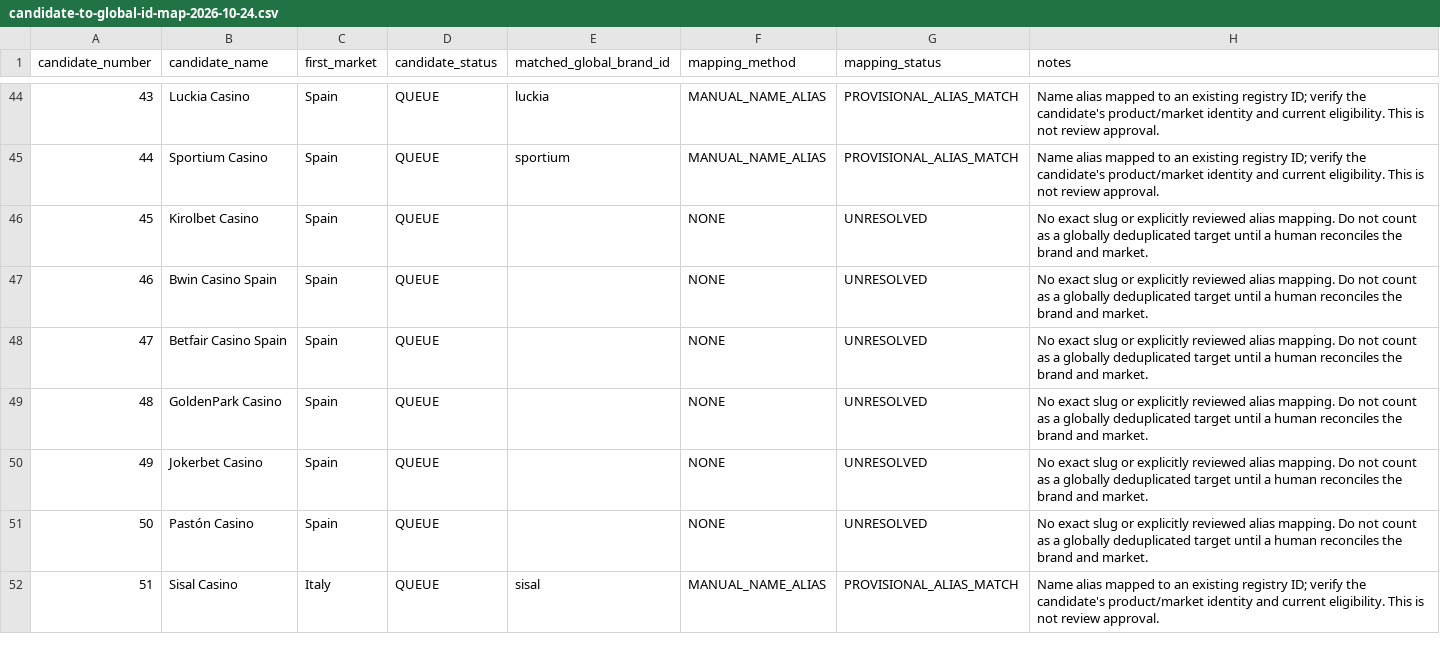
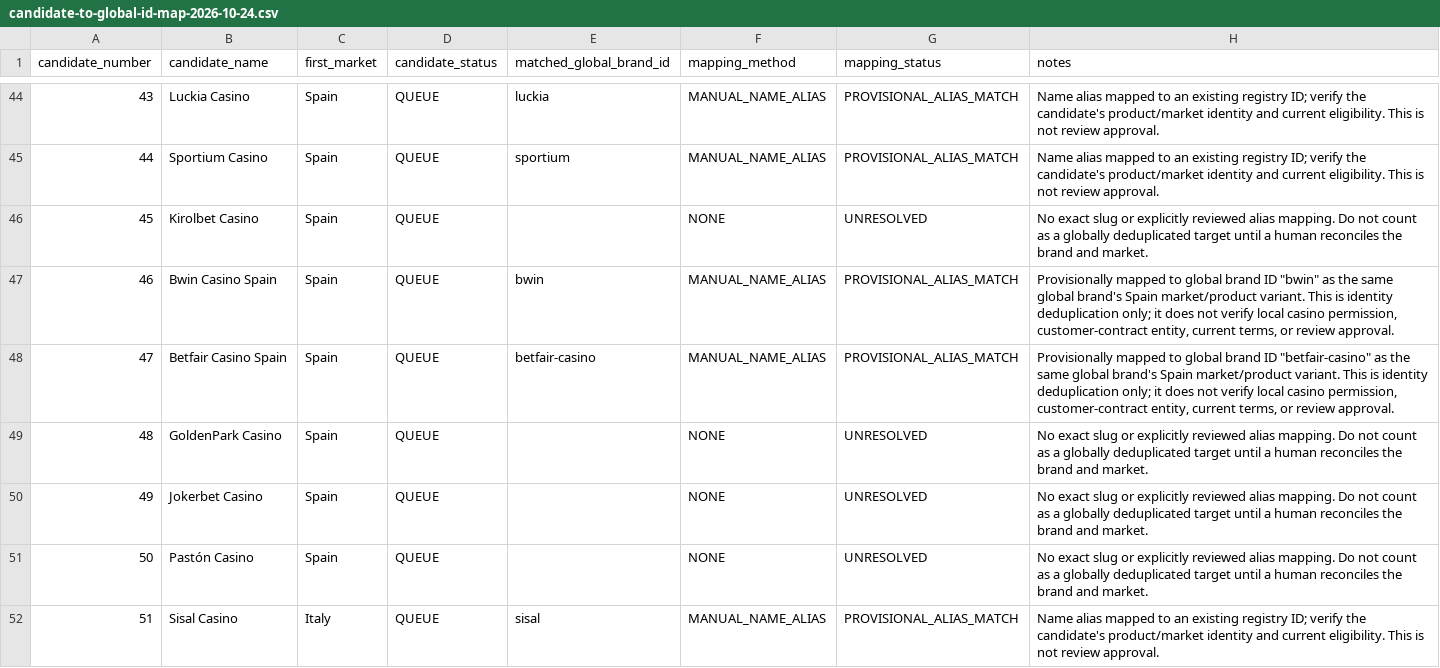
Before and after one commit to beincasinos-Brand/Beincasinos, a CSV file: docs/reviews/internal/candidate-to-global-id-map-2026-10-24.csv, drawn as a sheet; only a part is shown, gaps mark what is left out; the diff covers the shown part only.

Commit message:
Resolve clear cross-market aliases in 100-brand candidate map

```diff
--- a/docs/reviews/internal/candidate-to-global-id-map-2026-10-24.csv
+++ b/docs/reviews/internal/candidate-to-global-id-map-2026-10-24.csv
@@ -46,4 +46,4 @@
 "45","Kirolbet Casino","Spain","QUEUE","","NONE","UNRESOLVED","No exact slug or explicitly reviewed alias mapping. Do not count as a globally deduplicated target until a human reconciles the brand and market."
-"46","Bwin Casino Spain","Spain","QUEUE","","NONE","UNRESOLVED","No exact slug or explicitly reviewed alias mapping. Do not count as a globally deduplicated target until a human reconciles the brand and market."
-"47","Betfair Casino Spain","Spain","QUEUE","","NONE","UNRESOLVED","No exact slug or explicitly reviewed alias mapping. Do not count as a globally deduplicated target until a human reconciles the brand and market."
+"46","Bwin Casino Spain","Spain","QUEUE","bwin","MANUAL_NAME_ALIAS","PROVISIONAL_ALIAS_MATCH","Provisionally mapped to global brand ID ""bwin"" as the same global brand's Spain market/product variant. This is identity deduplication only; it does not verify local casino permission, customer-contract entity, current terms, or review approval."
+"47","Betfair Casino Spain","Spain","QUEUE","betfair-casino","MANUAL_NAME_ALIAS","PROVISIONAL_ALIAS_MATCH","Provisionally mapped to global brand ID ""betfair-casino"" as the same global brand's Spain market/product variant. This is identity deduplication only; it does not verify local casino permission, customer-contract entity, current terms, or review approval."
 "48","GoldenPark Casino","Spain","QUEUE","","NONE","UNRESOLVED","No exact slug or explicitly reviewed alias mapping. Do not count as a globally deduplicated target until a human reconciles the brand and market."
```
Also changed, not shown: 112 edited cells elsewhere in this file.
